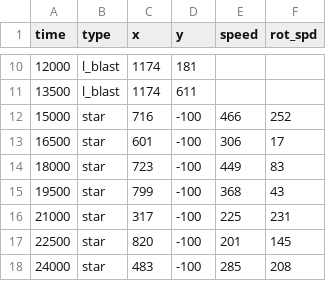
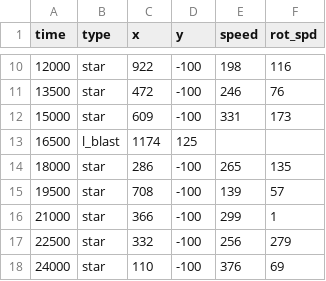
Before and after one commit to Maxim2k7/PyGame-Project, a CSV file: data/lvl_04.csv, drawn as a sheet; only a part is shown, gaps mark what is left out; the diff covers the shown part only.

```diff
--- a/data/lvl_04.csv
+++ b/data/lvl_04.csv
@@ -10,9 +10,9 @@ time	type	x	y	speed	rot_spd
-12000	l_blast	1174	181
-13500	l_blast	1174	611
-15000	star	716	-100	466	252
-16500	star	601	-100	306	17
-18000	star	723	-100	449	83
-19500	star	799	-100	368	43
-21000	star	317	-100	225	231
-22500	star	820	-100	201	145
-24000	star	483	-100	285	208
+12000	star	922	-100	198	116
+13500	star	472	-100	246	76
+15000	star	609	-100	331	173
+16500	l_blast	1174	125
+18000	star	286	-100	265	135
+19500	star	708	-100	139	57
+21000	star	366	-100	299	1
+22500	star	332	-100	256	279
+24000	star	110	-100	376	69
```
Also changed, not shown: 98 edited cells elsewhere in this file, 7 other files.
